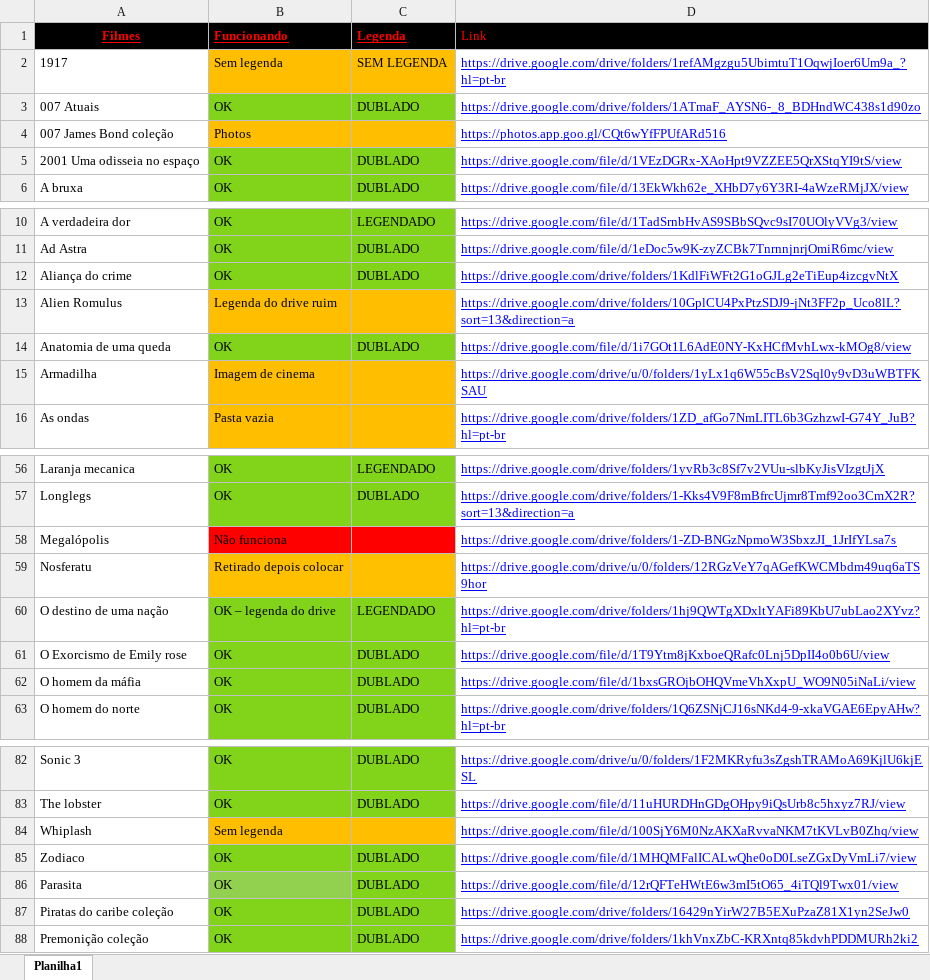
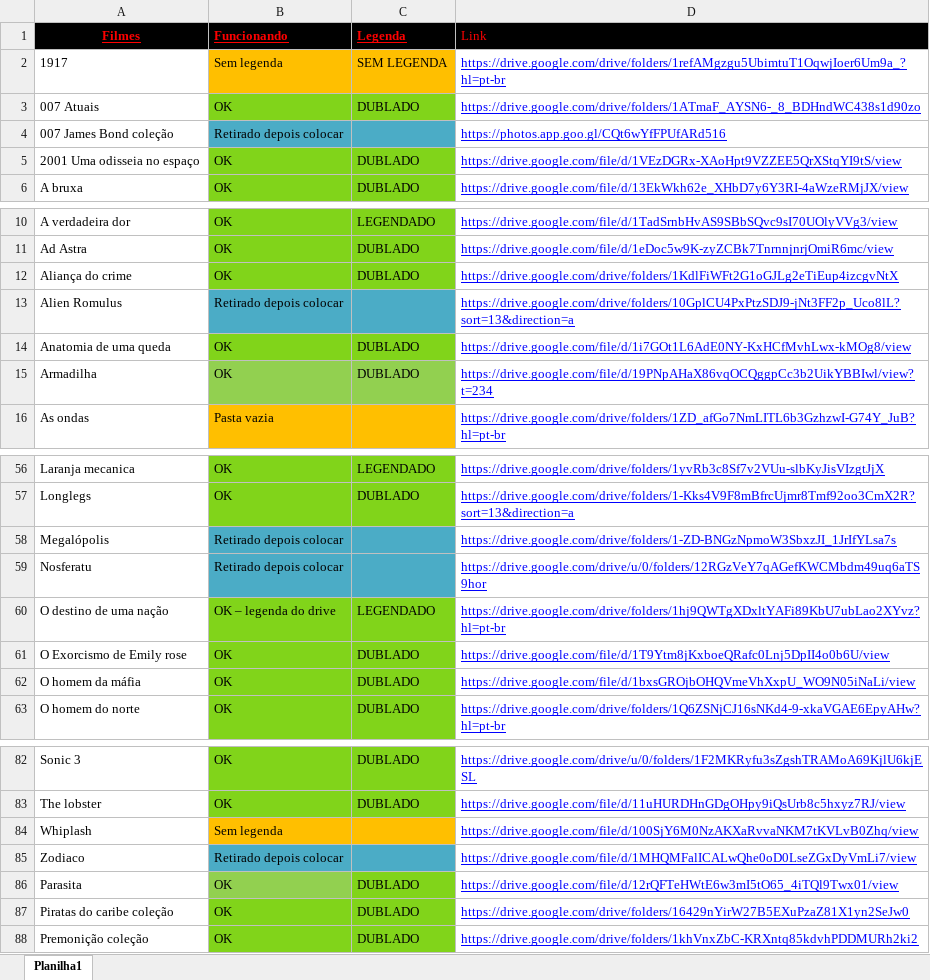
Before and after one commit to Jorgew95/projeto-site, an Excel workbook: lista1.xlsx, sheet Planilha1, drawn as a sheet; only a part is shown, gaps mark what is left out; values as stored, in another font and other column widths than the file's, no borders; the diff names each change by its address in the sheet, - before the commit and + after, or states it on an @@ line.

```diff
--- a/lista1.xlsx (sheet Planilha1)
+++ b/lista1.xlsx (sheet Planilha1)
-B4 (Funcionando): Photos
+B4 (Funcionando): Retirado depois colocar
-B4:C4 fill: #FFBF00
+B4:C4 fill: #4BACC6
-B13 (Funcionando): Legenda do drive ruim
+B13 (Funcionando): Retirado depois colocar
-B13:C13 fill: #FFBF00
+B13:C13 fill: #4BACC6
-B15 (Funcionando): Imagem de cinema
+B15 (Funcionando): OK
-B15:C15 fill: #FFBF00
+B15:C15 fill: #92D050
-C15 (Legenda): (empty)
+C15 (Legenda): DUBLADO
-D15 (Link): https://drive.google.com/drive/u/0/folders/1yLx1q6W55cBsV2Sql0y9vD3uWBTFKSAU
+D15 (Link): https://drive.google.com/file/d/19PNpAHaX86vqOCQggpCc3b2UikYBBIwl/view?t=234
-B58 (Funcionando): Não funciona
+B58 (Funcionando): Retirado depois colocar
-B58:C58 fill: #FF0000
+B58:C58 fill: #4BACC6
-B59:C59 fill: #FFC000
+B59:C59 fill: #4BACC6
-B85 (Funcionando): OK
+B85 (Funcionando): Retirado depois colocar
-B85:C85 fill: #81D41A
+B85:C85 fill: #4BACC6
-C85 (Legenda): DUBLADO
+C85 (Legenda): (empty)
```
Also changed, not shown: 5 other files.
